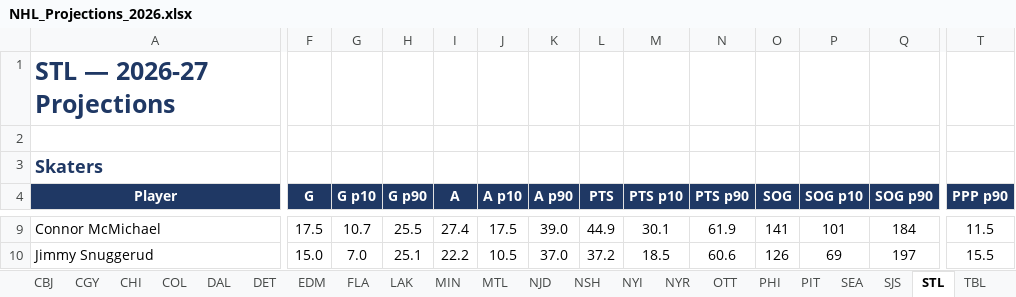
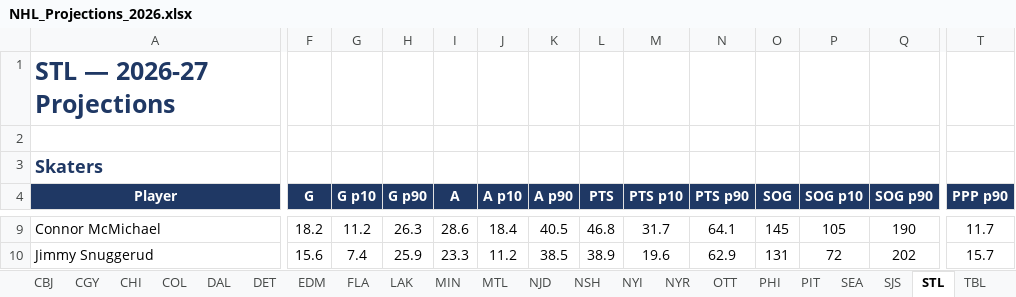
Before and after one commit to ajpayzant/nhl-scouting-dashboard, an Excel workbook: output/NHL_Projections_2026.xlsx, sheet STL, drawn as a sheet; only a part is shown, gaps mark what is left out; values as stored, in another font and other column widths than the file's, no borders; conditional formats not drawn; the diff covers the shown part only; the diff names each change by its address in the sheet, - before the commit and + after, or states it on an @@ line.

```diff
--- a/output/NHL_Projections_2026.xlsx (sheet STL)
+++ b/output/NHL_Projections_2026.xlsx (sheet STL)
-F9 (G): 17.5
+F9 (G): 18.2
-G9 (G p10): 10.7
+G9 (G p10): 11.2
-H9 (G p90): 25.5
+H9 (G p90): 26.3
-I9 (A): 27.4
+I9 (A): 28.6
-J9 (A p10): 17.5
+J9 (A p10): 18.4
-K9 (A p90): 39.0
+K9 (A p90): 40.5
-L9 (PTS): 44.9
+L9 (PTS): 46.8
-M9 (PTS p10): 30.1
+M9 (PTS p10): 31.7
-N9 (PTS p90): 61.9
+N9 (PTS p90): 64.1
-O9 (SOG): 141
+O9 (SOG): 145
-P9 (SOG p10): 101
+P9 (SOG p10): 105
-Q9 (SOG p90): 184
+Q9 (SOG p90): 190
-T9 (PPP p90): 11.5
+T9 (PPP p90): 11.7
-F10 (G): 15.0
+F10 (G): 15.6
-G10 (G p10): 7.0
+G10 (G p10): 7.4
-H10 (G p90): 25.1
+H10 (G p90): 25.9
-I10 (A): 22.2
+I10 (A): 23.3
-J10 (A p10): 10.5
+J10 (A p10): 11.2
-K10 (A p90): 37.0
+K10 (A p90): 38.5
-L10 (PTS): 37.2
+L10 (PTS): 38.9
-M10 (PTS p10): 18.5
+M10 (PTS p10): 19.6
-N10 (PTS p90): 60.6
+N10 (PTS p90): 62.9
-O10 (SOG): 126
+O10 (SOG): 131
-P10 (SOG p10): 69
+P10 (SOG p10): 72
-Q10 (SOG p90): 197
+Q10 (SOG p90): 202
-T10 (PPP p90): 15.5
+T10 (PPP p90): 15.7
```
Also changed, not shown: 4 added rows, 1 removed row and 244 edited cells elsewhere in this sheet, sheet All Skaters, sheet COL, sheet NJD, sheet VGK, sheet BOS, sheet MTL, 28 more sheets, 10 other files.
